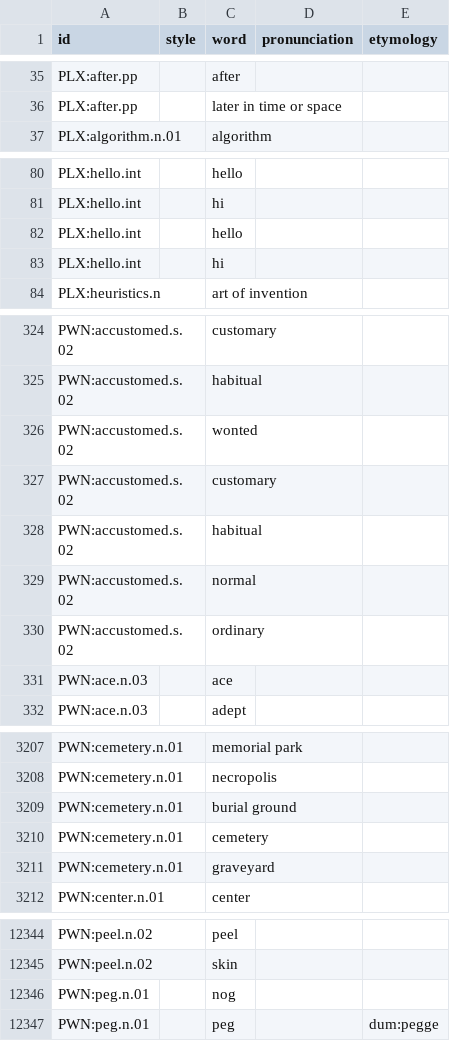
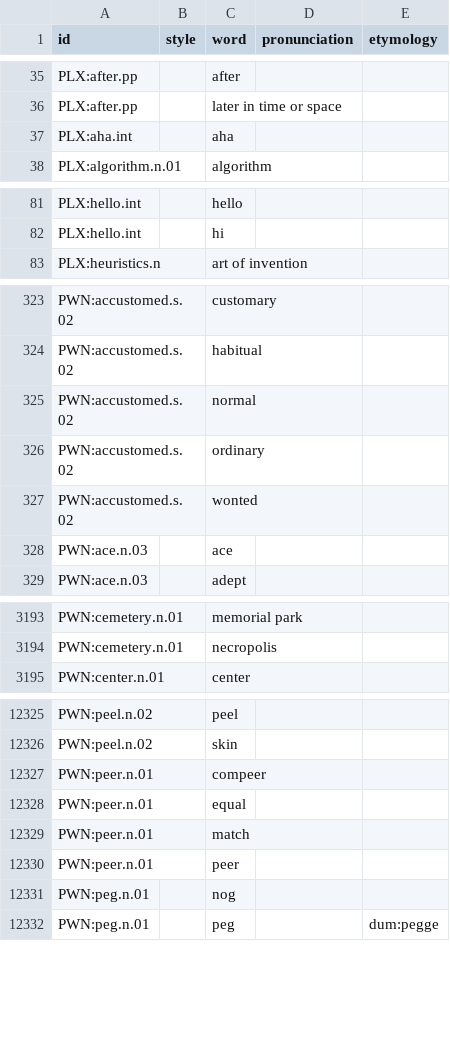
Before and after one commit to barumau/panlexia, a TSV file: dict/E/eng.tsv, drawn as a sheet; only a part is shown, gaps mark what is left out; the diff covers the shown part only.

```diff
--- a/dict/E/eng.tsv
+++ b/dict/E/eng.tsv
@@ -36,2 +36,3 @@ PLX:after.pp		after
 PLX:after.pp		later in time or space		
+PLX:aha.int		aha
 PLX:algorithm.n.01		algorithm		
@@ -81,4 +82,2 @@ PLX:hello.int		hello
 PLX:hello.int		hi		
-PLX:hello.int		hello		
-PLX:hello.int		hi		
 PLX:heuristics.n		art of invention		
@@ -325,7 +324,5 @@ PWN:accustomed.s.02		customary
 PWN:accustomed.s.02		habitual		
-PWN:accustomed.s.02		wonted		
-PWN:accustomed.s.02		customary		
-PWN:accustomed.s.02		habitual		
 PWN:accustomed.s.02		normal		
 PWN:accustomed.s.02		ordinary		
+PWN:accustomed.s.02		wonted		
 PWN:ace.n.03		ace		
@@ -3208,5 +3194,2 @@ PWN:cemetery.n.01		memorial park
 PWN:cemetery.n.01		necropolis		
-PWN:cemetery.n.01		burial ground		
-PWN:cemetery.n.01		cemetery		
-PWN:cemetery.n.01		graveyard		
 PWN:center.n.01		center		
@@ -12345,2 +12326,6 @@ PWN:peel.n.02		peel
 PWN:peel.n.02		skin		
+PWN:peer.n.01		compeer
+PWN:peer.n.01		equal
+PWN:peer.n.01		match
+PWN:peer.n.01		peer
 PWN:peg.n.01		nog		
```
Also changed, not shown: 6 added rows, 19 removed rows and 8 moved rows elsewhere in this file, concepts/E/eng-definition.tsv, dict/E/epo.tsv, 25 other files.
